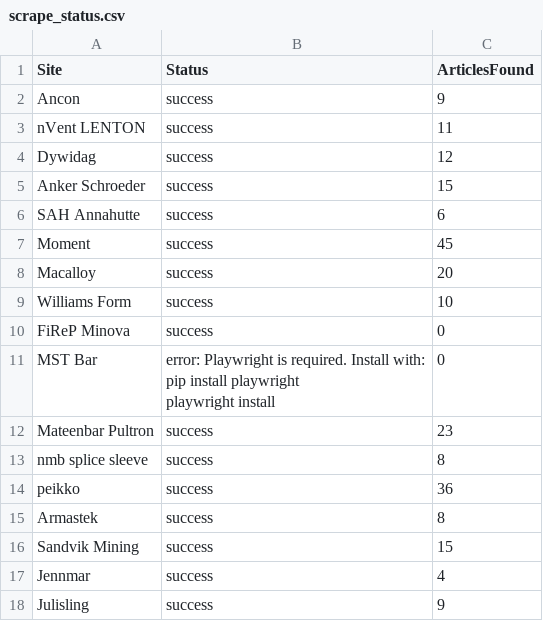
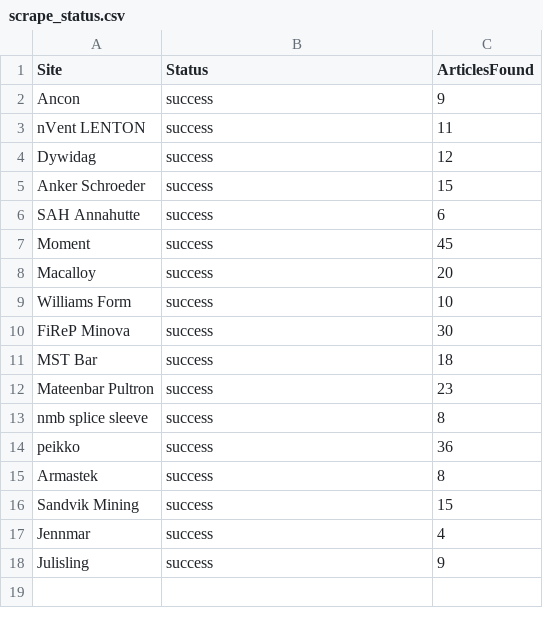
Before and after one commit to passakornDextra/competitorWatch, a CSV file: scrape_status.csv, drawn as a sheet.

```diff
--- a/scrape_status.csv
+++ b/scrape_status.csv
@@ -9,6 +9,4 @@ Macalloy,success,20
 Williams Form,success,10
-FiReP Minova,success,0
-MST Bar,"error: Playwright is required. Install with:
-  pip install playwright
-  playwright install",0
+FiReP Minova,success,30
+MST Bar,success,18
 Mateenbar Pultron,success,23
```
Also changed, not shown: 1 other file.
